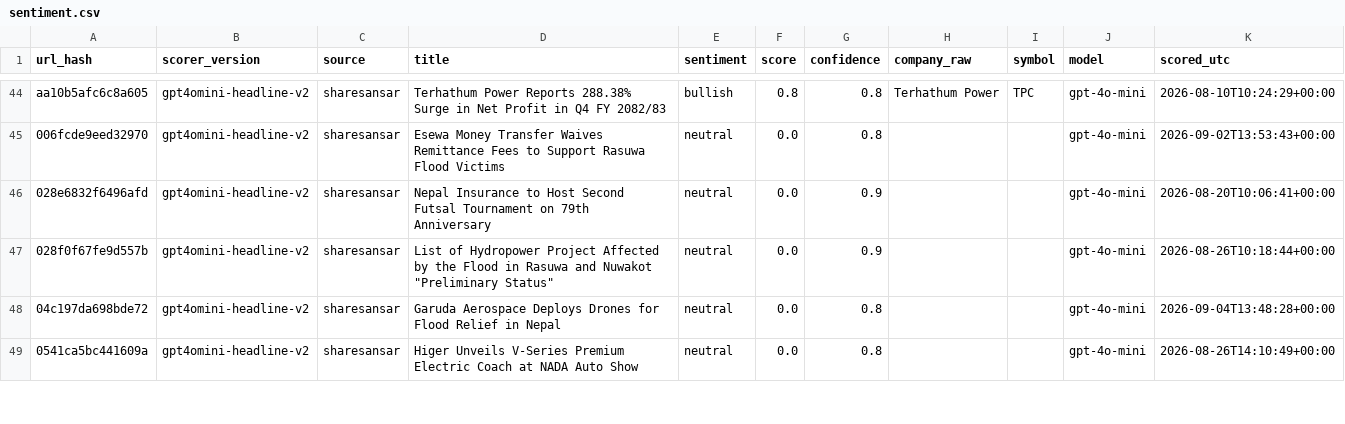
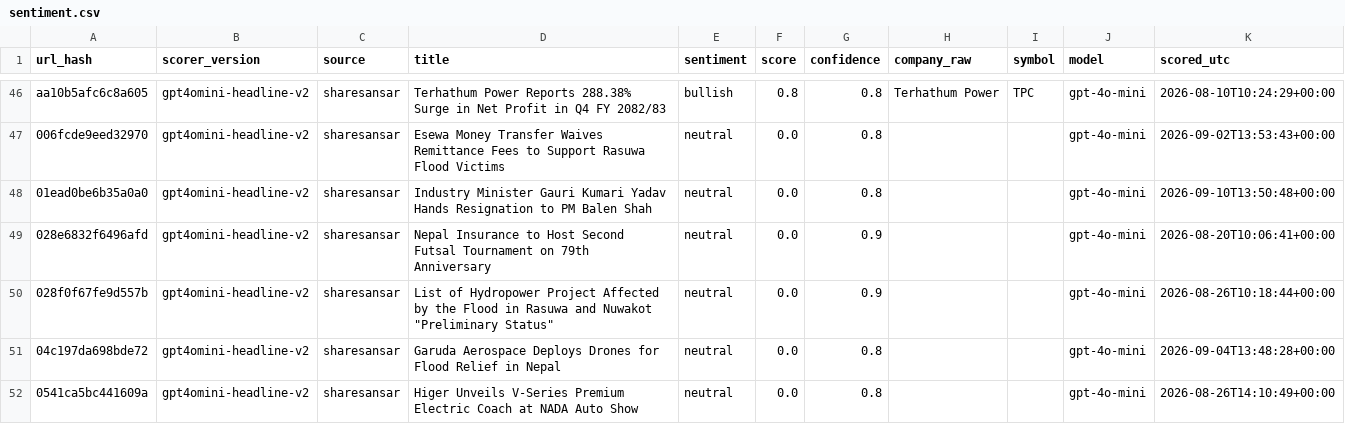
Before and after one commit to Aabaran7/nepse-forecast, a CSV file: data-mirror/news/sentiment.csv, drawn as a sheet; only a part is shown, gaps mark what is left out; the diff covers the shown part only.

```diff
--- a/data-mirror/news/sentiment.csv
+++ b/data-mirror/news/sentiment.csv
@@ -45,2 +47,3 @@ aa10b5afc6c8a605,gpt4omini-headline-v2,sharesansar,Terhathum Power Reports 288.3
 006fcde9eed32970,gpt4omini-headline-v2,sharesansar,Esewa Money Transfer Waives Remittance Fees to Support Rasuwa Flood Victims,neutral,0.0,0.8,,,gpt-4o-mini,2026-09-02T13:53:43+00:00
+01ead0be6b35a0a0,gpt4omini-headline-v2,sharesansar,Industry Minister Gauri Kumari Yadav Hands Resignation to PM Balen Shah,neutral,0.0,0.8,,,gpt-4o-mini,2026-09-10T13:50:48+00:00
 028e6832f6496afd,gpt4omini-headline-v2,sharesansar,Nepal Insurance to Host Second Futsal Tournament on 79th Anniversary,neutral,0.0,0.9,,,gpt-4o-mini,2026-08-20T10:06:41+00:00
```
Also changed, not shown: 10 added rows elsewhere in this file, data-mirror/archive/_manifest.csv, data-mirror/archive/indices.csv, 7 other files.
